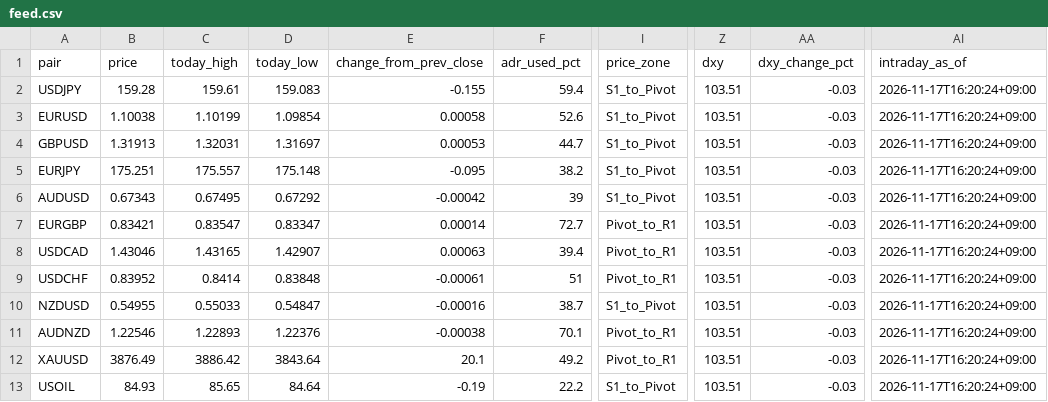
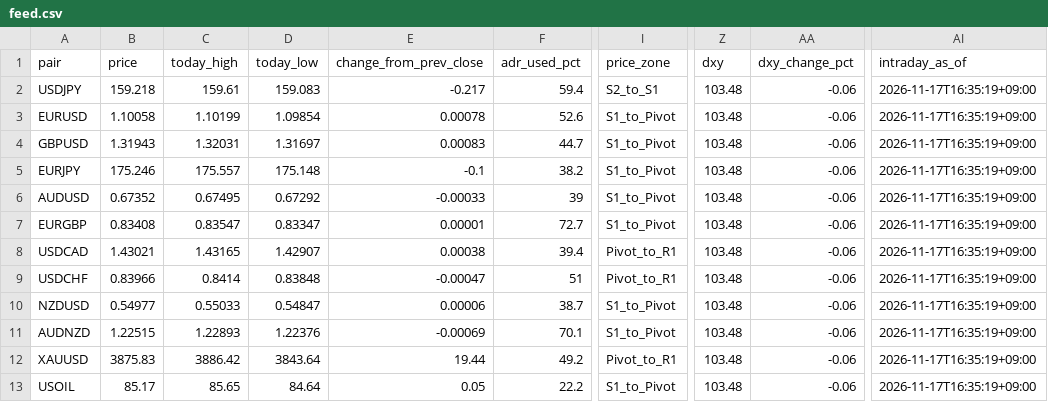
Before and after one commit to MFlab-inc/FXDaily-Levels, a CSV file: data/feed.csv, drawn as a sheet; only a part is shown, gaps mark what is left out; the diff names each change by its address in the sheet, - before the commit and + after, or states it on an @@ line.

```diff
--- a/data/feed.csv
+++ b/data/feed.csv
-B2 (price): 159.28
+B2 (price): 159.218
-E2 (change_from_prev_close): -0.155
+E2 (change_from_prev_close): -0.217
-I2 (price_zone): S1_to_Pivot
+I2 (price_zone): S2_to_S1
-Z2:Z13 (dxy): 103.51
+Z2:Z13 (dxy): 103.48
-AA2:AA13 (dxy_change_pct): -0.03
+AA2:AA13 (dxy_change_pct): -0.06
-AI2:AI13 (intraday_as_of): 2026-11-17T16:20:24+09:00
+AI2:AI13 (intraday_as_of): 2026-11-17T16:35:19+09:00
-B3 (price): 1.10038
+B3 (price): 1.10058
-E3 (change_from_prev_close): 0.00058
+E3 (change_from_prev_close): 0.00078
-B4 (price): 1.31913
+B4 (price): 1.31943
-E4 (change_from_prev_close): 0.00053
+E4 (change_from_prev_close): 0.00083
-B5 (price): 175.251
+B5 (price): 175.246
-E5 (change_from_prev_close): -0.095
+E5 (change_from_prev_close): -0.1
-B6 (price): 0.67343
+B6 (price): 0.67352
-E6 (change_from_prev_close): -0.00042
+E6 (change_from_prev_close): -0.00033
-B7 (price): 0.83421
+B7 (price): 0.83408
-E7 (change_from_prev_close): 0.00014
+E7 (change_from_prev_close): 0.00001
-I7 (price_zone): Pivot_to_R1
+I7 (price_zone): S1_to_Pivot
-B8 (price): 1.43046
+B8 (price): 1.43021
-E8 (change_from_prev_close): 0.00063
+E8 (change_from_prev_close): 0.00038
-B9 (price): 0.83952
+B9 (price): 0.83966
-E9 (change_from_prev_close): -0.00061
+E9 (change_from_prev_close): -0.00047
-B10 (price): 0.54955
+B10 (price): 0.54977
-E10 (change_from_prev_close): -0.00016
+E10 (change_from_prev_close): 0.00006
-B11 (price): 1.22546
+B11 (price): 1.22515
-E11 (change_from_prev_close): -0.00038
+E11 (change_from_prev_close): -0.00069
-I11 (price_zone): Pivot_to_R1
+I11 (price_zone): S1_to_Pivot
-B12 (price): 3876.49
+B12 (price): 3875.83
-E12 (change_from_prev_close): 20.1
+E12 (change_from_prev_close): 19.44
-B13 (price): 84.93
+B13 (price): 85.17
-E13 (change_from_prev_close): -0.19
+E13 (change_from_prev_close): 0.05
```
Also changed, not shown: 6 other files.
